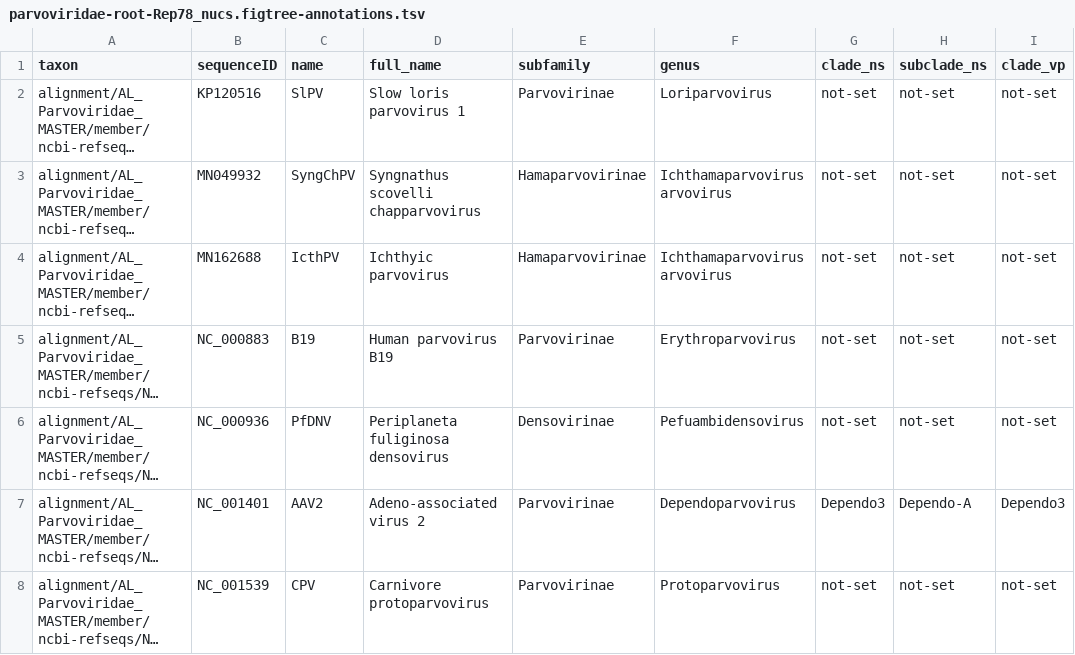
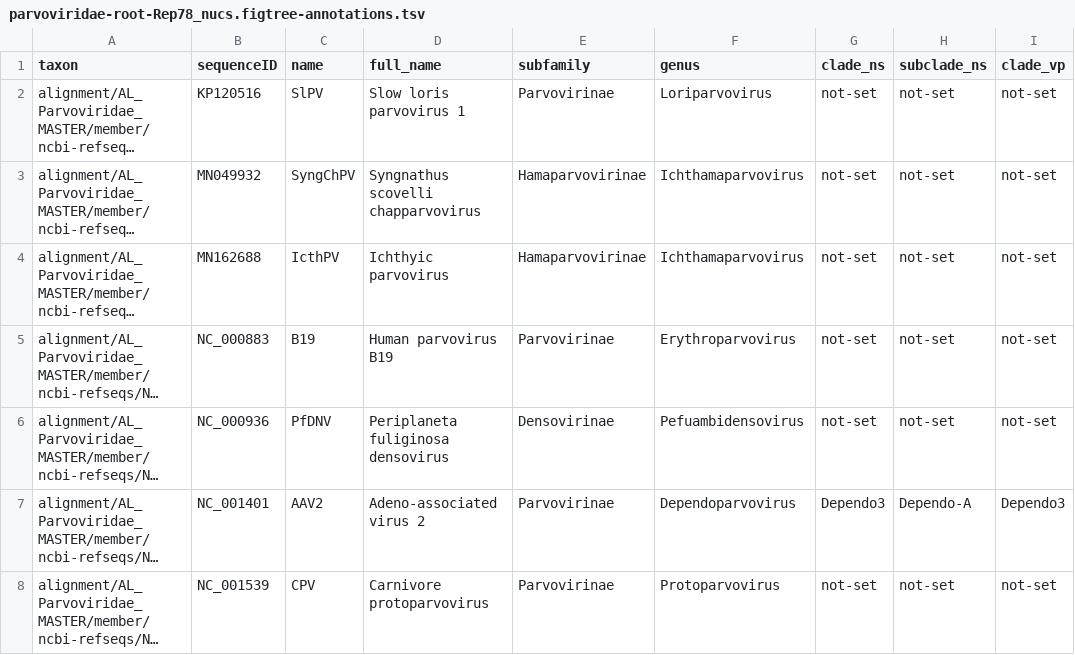
Before and after one commit to giffordlabcvr/Parvovirus-GLUE, a TSV file: trees/family-root/parvoviridae-root-Rep78_nucs.figtree-annotations.tsv, drawn as a sheet; only a part is shown; long unchanged cells end in …; the diff names each change by its address in the sheet, - before the commit and + after, or states it on an @@ line.

```diff
--- a/trees/family-root/parvoviridae-root-Rep78_nucs.figtree-annotations.tsv
+++ b/trees/family-root/parvoviridae-root-Rep78_nucs.figtree-annotations.tsv
-F3:F4 (genus): Ichthamaparvovirusarvovirus
+F3:F4 (genus): Ichthamaparvovirus
```
Also changed, not shown: 1 other file.
